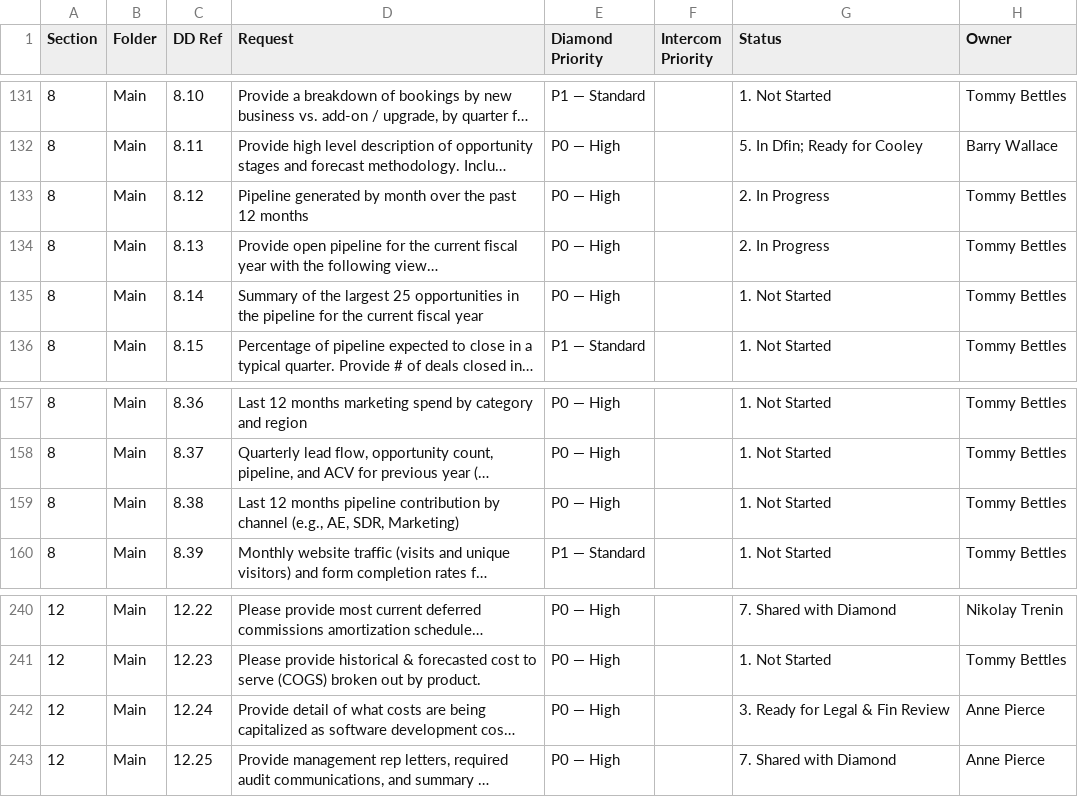
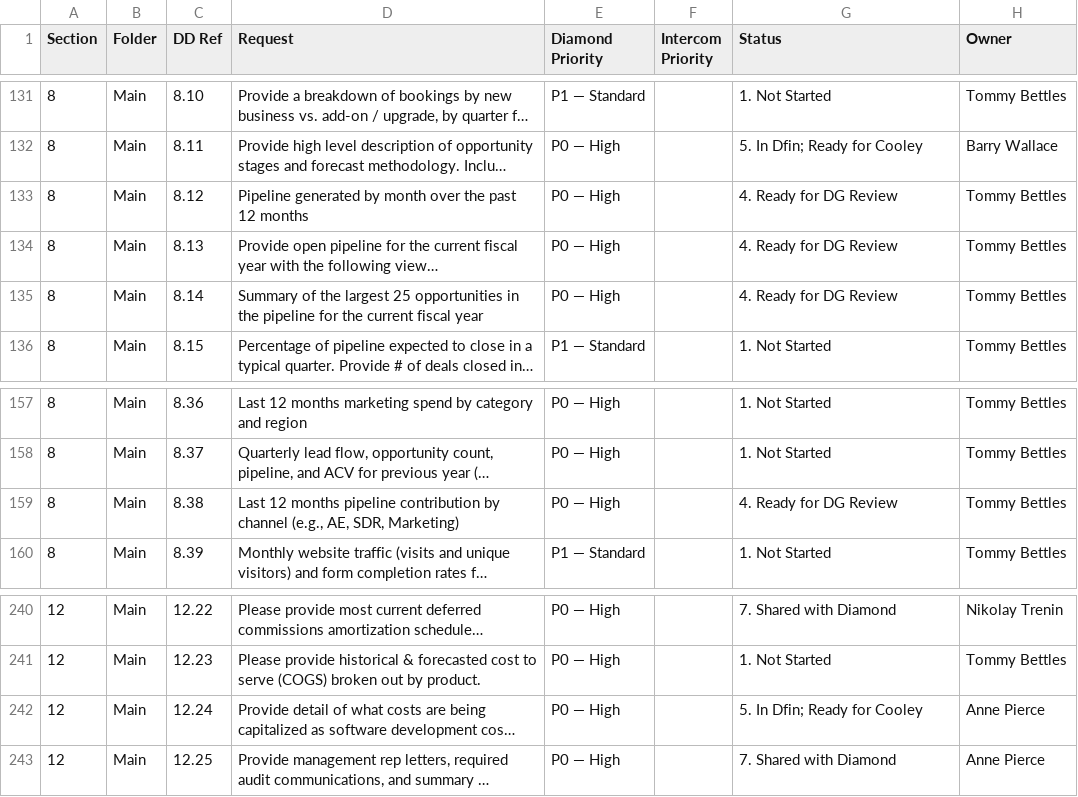
Before and after one commit to tbettles-code/integra-dd-data, a CSV file: data/external_view.csv, drawn as a sheet; only a part is shown, gaps mark what is left out; long unchanged cells end in …; the diff names each change by its address in the sheet, - before the commit and + after, or states it on an @@ line.

Commit message:
Update DD external view — 2026-05-07T04:32:59.893Z

```diff
--- a/data/external_view.csv
+++ b/data/external_view.csv
-G133:G134 (Status): 2. In Progress
+G133:G134 (Status): 4. Ready for DG Review
-G135 (Status): 1. Not Started
+G135 (Status): 4. Ready for DG Review
-G159 (Status): 1. Not Started
+G159 (Status): 4. Ready for DG Review
-G242 (Status): 3. Ready for Legal & Fin Review
+G242 (Status): 5. In Dfin; Ready for Cooley
```
